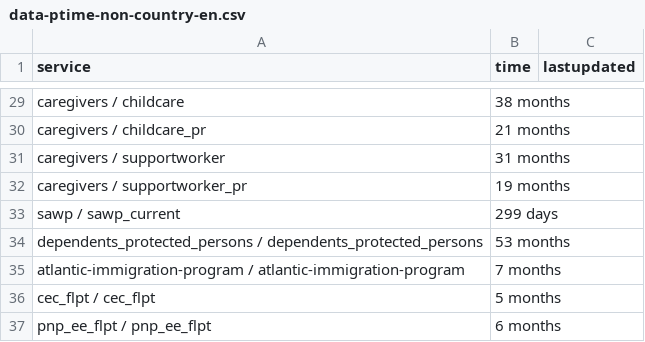
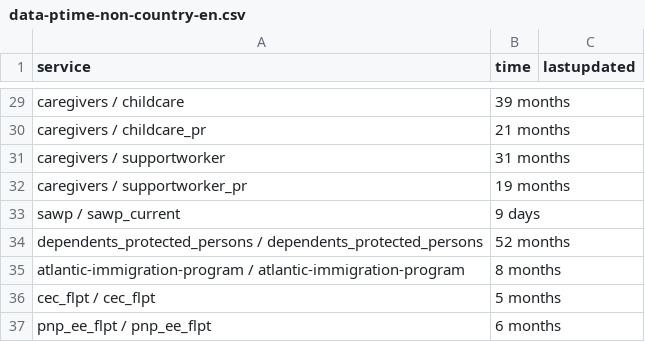
Before and after one commit to suhaibmujahid/cic-processing-times, a CSV file: data-ptime-non-country-en.csv, drawn as a sheet; only a part is shown, gaps mark what is left out; the diff covers the shown part only; the diff names each change by its address in the sheet, - before the commit and + after, or states it on an @@ line.

```diff
--- a/data-ptime-non-country-en.csv
+++ b/data-ptime-non-country-en.csv
-B29 (time): 38 months
+B29 (time): 39 months
-B33 (time): 299 days
+B33 (time): 9 days
-B34 (time): 53 months
+B34 (time): 52 months
-B35 (time): 7 months
+B35 (time): 8 months
```
Also changed, not shown: 13 edited cells elsewhere in this file, data-ptime-en.csv, formatted-data-ptime-en.csv, 3 other files.
